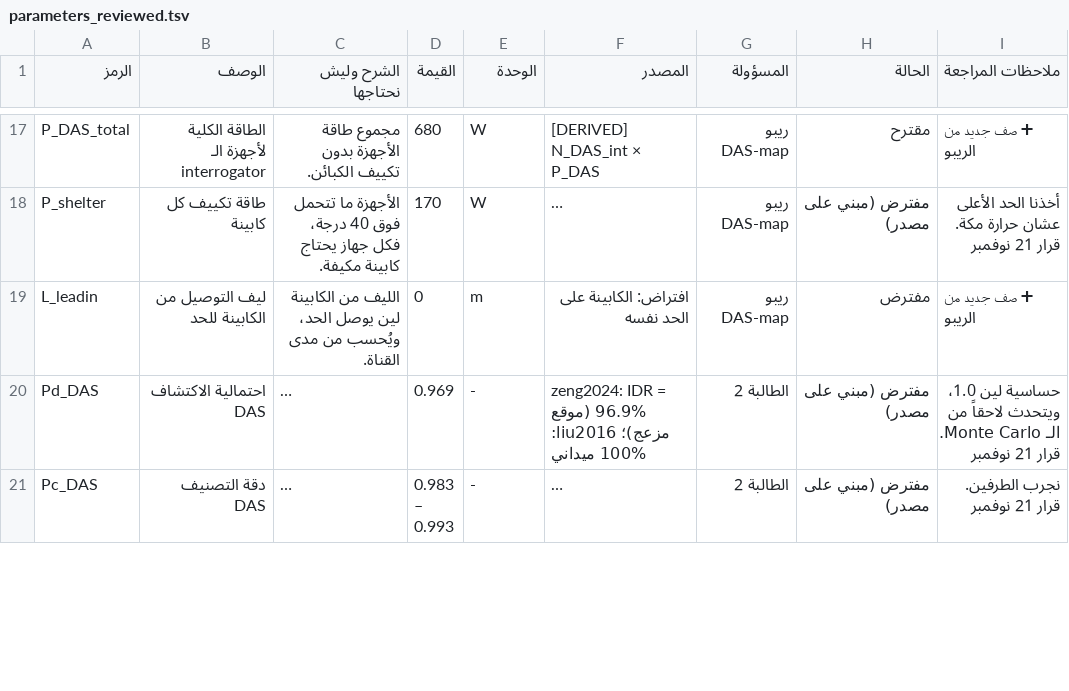
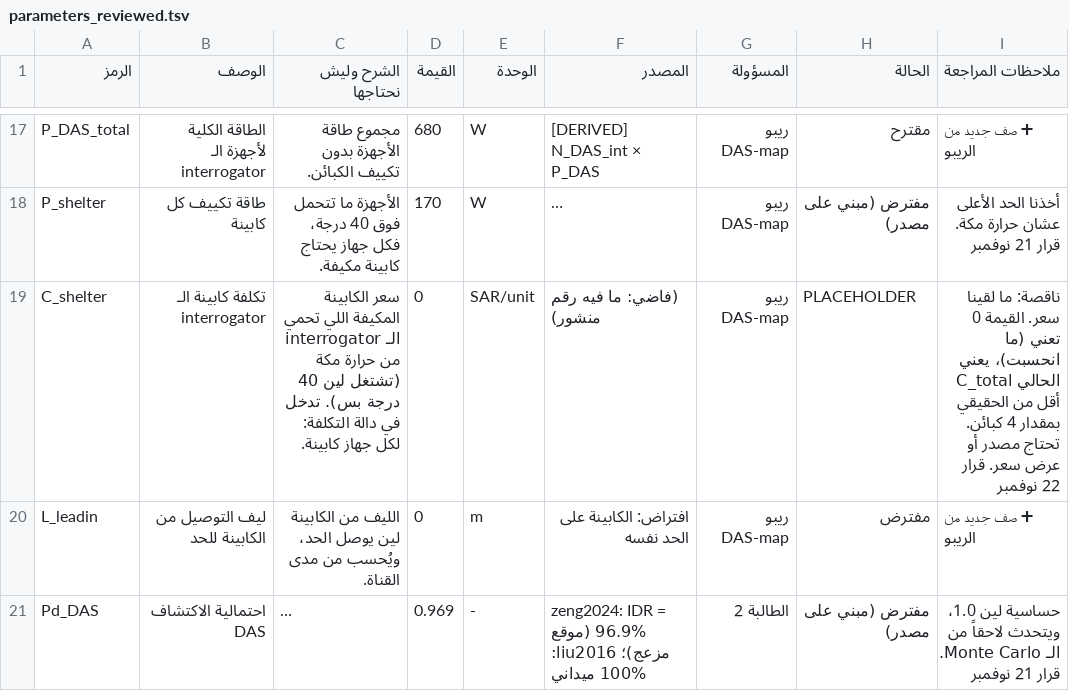
Before and after one commit to aljoudm/optimization, a TSV file: parameters_reviewed.tsv, drawn as a sheet; only a part is shown, gaps mark what is left out; the shorter side is filled out with more unchanged rows; long unchanged cells end in …; the diff names each change by its address in the sheet, - before the commit and + after, or states it on an @@ line.

```diff
--- a/parameters_reviewed.tsv
+++ b/parameters_reviewed.tsv
+row 19: C_shelter | تكلفة كابينة الـ interrogator | سعر الكابينة المكيفة اللي تحمي الـ interrogator من حرارة مكة (تشتغل لين 40 درجة بس). تدخل في دالة التكلفة: لكل جهاز كابينة. | 0 | SAR/unit | (فاضي: ما فيه رقم منشور) | ريبو DAS-map | PLACEHOLDER | ناقصة: ما لقينا سعر. القيمة 0 تعني (ما انحسبت)، يعني C_total الحالي أقل من الحقيقي بمقدار 4 كبائن. تحتاج مصدر أو عرض سعر. قرار 22 نوفمبر
```
Also changed, not shown: results/summary_runs.csv, 10 other files.
